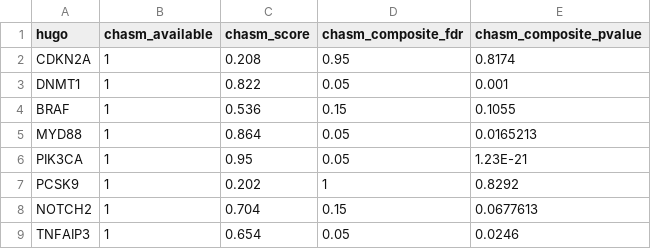
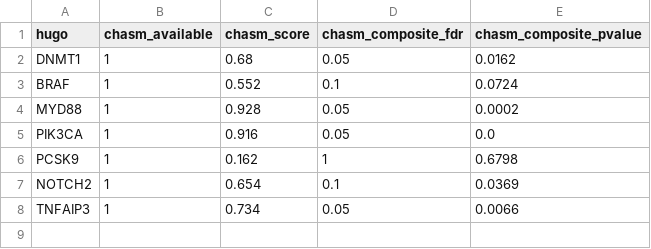
Before and after one commit to KarchinLab/CRAVAT-aux, a TSV file: test_cases/chasm_gene/chasm_gene_key.tsv, drawn as a sheet.

```diff
--- a/test_cases/chasm_gene/chasm_gene_key.tsv
+++ b/test_cases/chasm_gene/chasm_gene_key.tsv
@@ -1,9 +1,8 @@
 hugo	chasm_available	chasm_score	chasm_composite_fdr	chasm_composite_pvalue
-CDKN2A	1	0.208	0.95	0.8174
-DNMT1	1	0.822	0.05	0.001
-BRAF	1	0.536	0.15	0.1055
-MYD88	1	0.864	0.05	0.0165213
-PIK3CA	1	0.95	0.05	1.23E-21
-PCSK9	1	0.202	1	0.8292
-NOTCH2	1	0.704	0.15	0.0677613
-TNFAIP3	1	0.654	0.05	0.0246
+DNMT1	1	0.68	0.05	0.0162
+BRAF	1	0.552	0.1	0.0724
+MYD88	1	0.928	0.05	0.0002
+PIK3CA	1	0.916	0.05	0.0
+PCSK9	1	0.162	1	0.6798
+NOTCH2	1	0.654	0.1	0.0369
+TNFAIP3	1	0.734	0.05	0.0066
```
Also changed, not shown: test_cases/chasm/chasm_key.tsv, test_cases/pop_stats/pop_stats_key.tsv, 23 other files.
